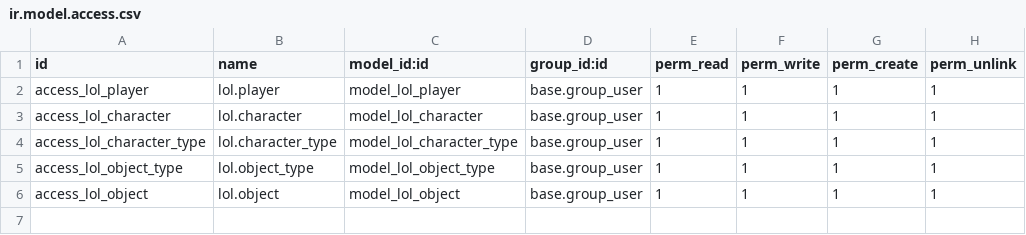
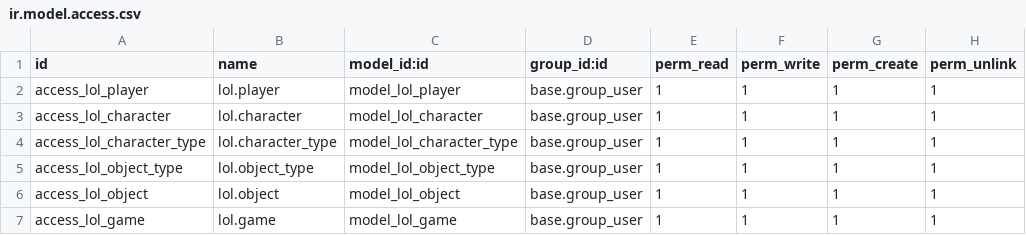
Before and after one commit to xxjcaxx/exemples_sge, a CSV file: lol/security/ir.model.access.csv, drawn as a sheet.

```diff
--- a/lol/security/ir.model.access.csv
+++ b/lol/security/ir.model.access.csv
@@ -6 +6,2 @@ access_lol_object_type,lol.object_type,model_lol_object_type,base.group_user,1,1
 access_lol_object,lol.object,model_lol_object,base.group_user,1,1,1,1
+access_lol_game,lol.game,model_lol_game,base.group_user,1,1,1,1
```
Also changed, not shown: 5 other files.
